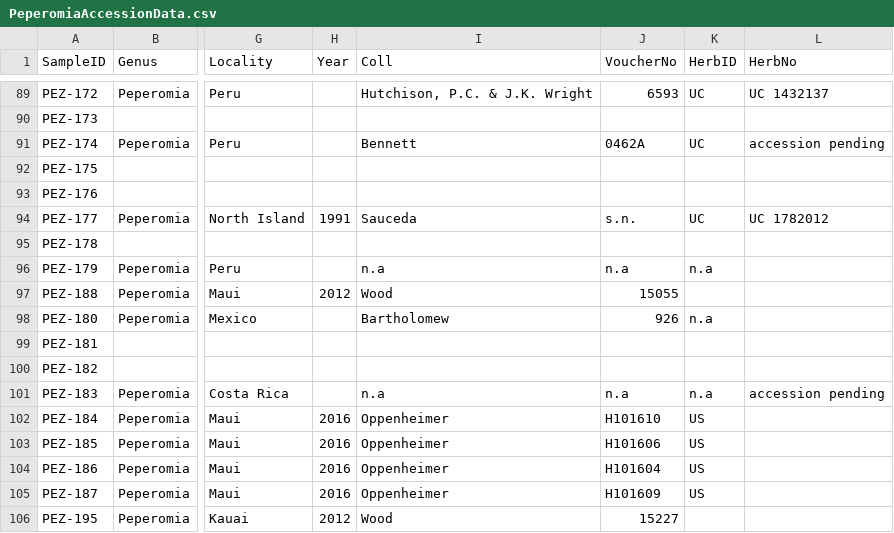
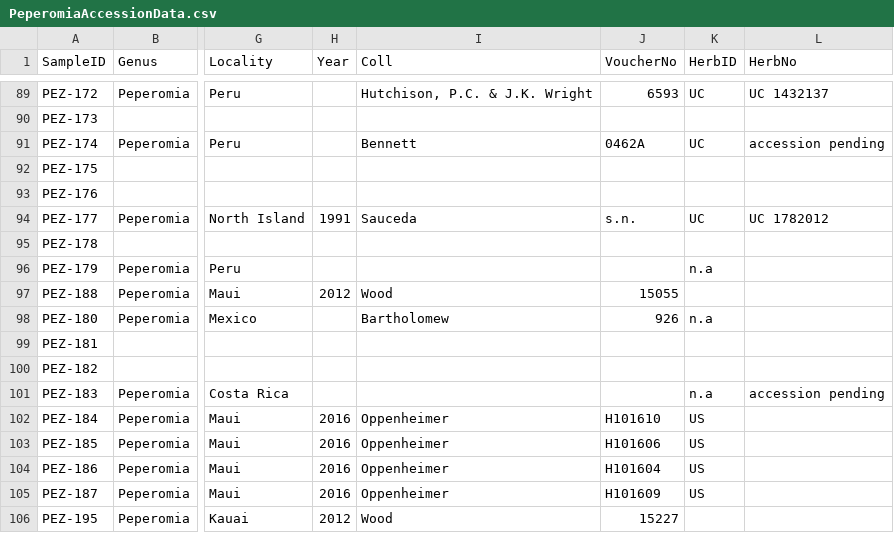
Before and after one commit to junyinglim/peperomiaPhylo, a CSV file: data/PeperomiaAccessionData.csv, drawn as a sheet; only a part is shown, gaps mark what is left out; the diff covers the shown part only; the diff names each change by its address in the sheet, - before the commit and + after, or states it on an @@ line.

```diff
--- a/data/PeperomiaAccessionData.csv
+++ b/data/PeperomiaAccessionData.csv
-I96 (Coll): n.a
+I96 (Coll): (empty)
-J96 (VoucherNo): n.a
+J96 (VoucherNo): (empty)
-I101 (Coll): n.a
+I101 (Coll): (empty)
-J101 (VoucherNo): n.a
+J101 (VoucherNo): (empty)
```
Also changed, not shown: 14 edited cells elsewhere in this file, 7 other files.
